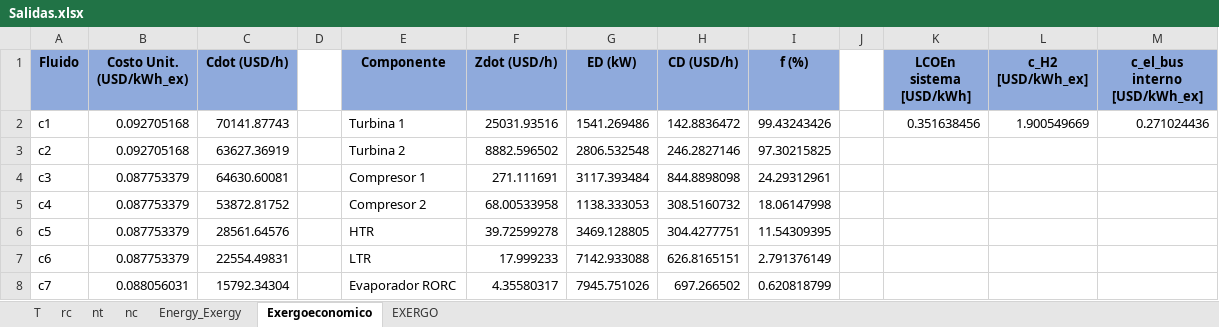
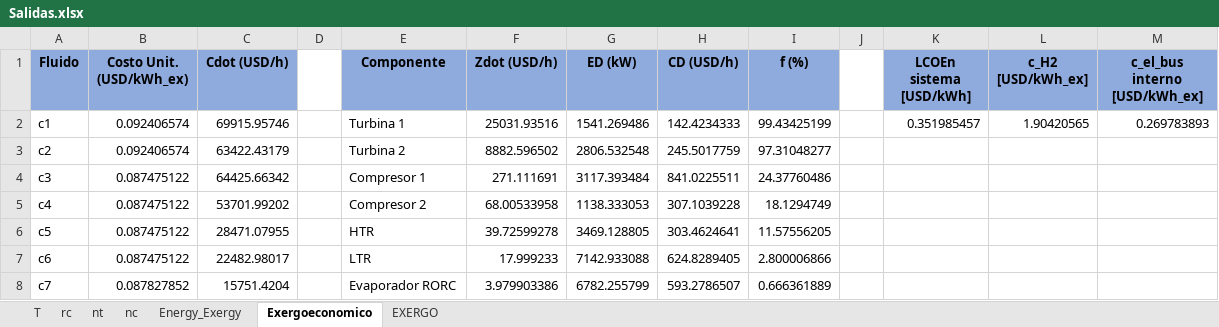
Before and after one commit to aciglesias-eng/tesis, an Excel workbook: Salidas.xlsx, sheet Exergoeconomico, drawn as a sheet; only a part is shown; values as stored, in another font and other column widths than the file's, no borders; the diff covers the shown part only; the diff names each change by its address in the sheet, - before the commit and + after, or states it on an @@ line.

```diff
--- a/Salidas.xlsx (sheet Exergoeconomico)
+++ b/Salidas.xlsx (sheet Exergoeconomico)
-B2:B3 (Costo Unit. (USD/kWh_ex)): 0.092705168
+B2:B3 (Costo Unit. (USD/kWh_ex)): 0.092406574
-C2 (Cdot (USD/h)): 70141.87743
+C2 (Cdot (USD/h)): 69915.95746
-H2 (CD (USD/h)): 142.8836472
+H2 (CD (USD/h)): 142.4234333
-I2 (f (%)): 99.43243426
+I2 (f (%)): 99.43425199
-K2 (LCOEn sistema [USD/kWh]): 0.351638456
+K2 (LCOEn sistema [USD/kWh]): 0.351985457
-L2 (c_H2 [USD/kWh_ex]): 1.900549669
+L2 (c_H2 [USD/kWh_ex]): 1.90420565
-M2 (c_el_bus interno [USD/kWh_ex]): 0.271024436
+M2 (c_el_bus interno [USD/kWh_ex]): 0.269783893
-C3 (Cdot (USD/h)): 63627.36919
+C3 (Cdot (USD/h)): 63422.43179
-H3 (CD (USD/h)): 246.2827146
+H3 (CD (USD/h)): 245.5017759
-I3 (f (%)): 97.30215825
+I3 (f (%)): 97.31048277
-B4:B7 (Costo Unit. (USD/kWh_ex)): 0.087753379
+B4:B7 (Costo Unit. (USD/kWh_ex)): 0.087475122
-C4 (Cdot (USD/h)): 64630.60081
+C4 (Cdot (USD/h)): 64425.66342
-H4 (CD (USD/h)): 844.8898098
+H4 (CD (USD/h)): 841.0225511
-I4 (f (%)): 24.29312961
+I4 (f (%)): 24.37760486
-C5 (Cdot (USD/h)): 53872.81752
+C5 (Cdot (USD/h)): 53701.99202
-H5 (CD (USD/h)): 308.5160732
+H5 (CD (USD/h)): 307.1039228
-I5 (f (%)): 18.06147998
+I5 (f (%)): 18.1294749
-C6 (Cdot (USD/h)): 28561.64576
+C6 (Cdot (USD/h)): 28471.07955
-H6 (CD (USD/h)): 304.4277751
+H6 (CD (USD/h)): 303.4624641
-I6 (f (%)): 11.54309395
+I6 (f (%)): 11.57556205
-C7 (Cdot (USD/h)): 22554.49831
+C7 (Cdot (USD/h)): 22482.98017
-H7 (CD (USD/h)): 626.8165151
+H7 (CD (USD/h)): 624.8289405
-I7 (f (%)): 2.791376149
+I7 (f (%)): 2.800006866
-B8 (Costo Unit. (USD/kWh_ex)): 0.088056031
+B8 (Costo Unit. (USD/kWh_ex)): 0.087827852
-C8 (Cdot (USD/h)): 15792.34304
+C8 (Cdot (USD/h)): 15751.4204
-F8 (Zdot (USD/h)): 4.35580317
+F8 (Zdot (USD/h)): 3.979903386
-G8 (ED (kW)): 7945.751026
+G8 (ED (kW)): 6782.255799
-H8 (CD (USD/h)): 697.266502
+H8 (CD (USD/h)): 593.2786507
-I8 (f (%)): 0.620818799
+I8 (f (%)): 0.666361889
```
Also changed, not shown: 64 edited cells elsewhere in this sheet, sheet nc, sheet nt, sheet T, sheet rc, sheet Energy_Exergy, 3 other files.
